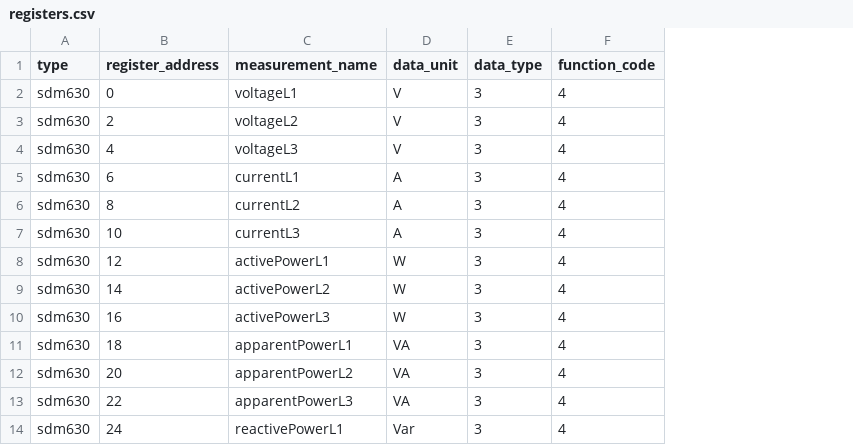
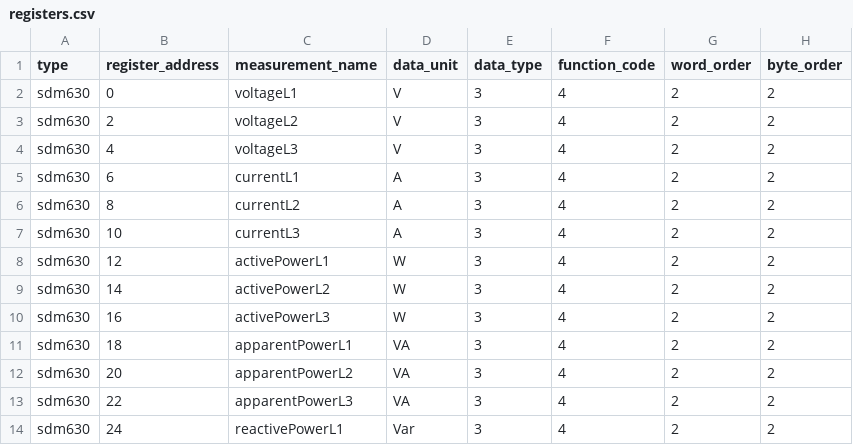
Before and after one commit to matt-kubica/EnergyMonitoringManagement, a CSV file: registers.csv, drawn as a sheet; only a part is shown; the diff names each change by its address in the sheet, - before the commit and + after, or states it on an @@ line.

Commit message:
Modified database schema and influx_updater so it is possible to pass word and byte order of certain register

```diff
--- a/registers.csv
+++ b/registers.csv
+column G (word_order), rows 2-14: all 2
+column H (byte_order), rows 2-14: all 2
```
Also changed, not shown: 4 other files.
